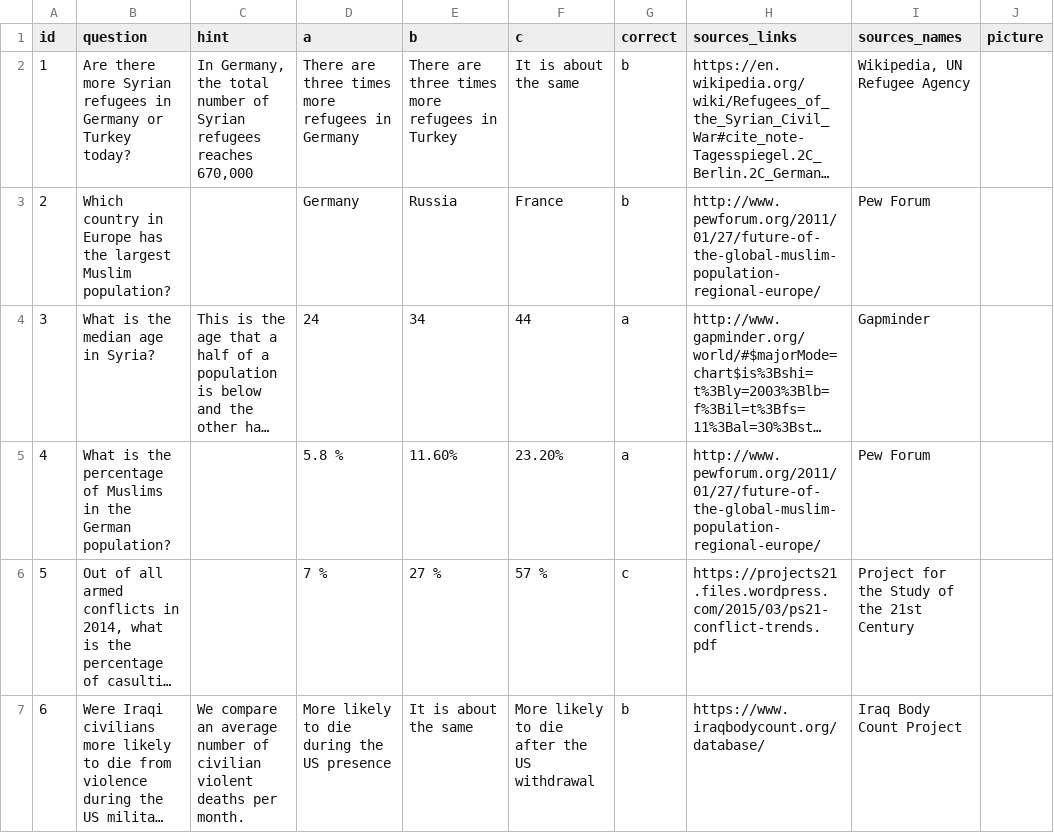
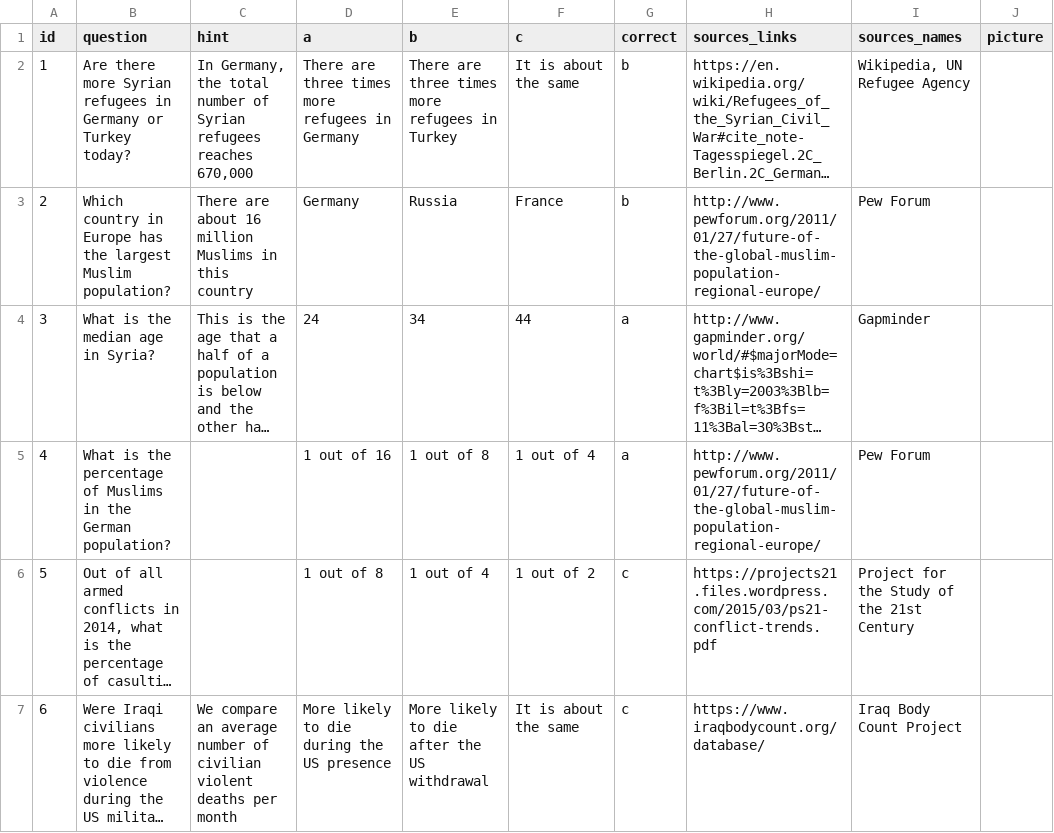
Before and after one commit to KohoVolit/immigration-test, a CSV file: www/questions_en.csv, drawn as a sheet; only a part is shown; long unchanged cells end in …; the diff covers the shown part only; the diff names each change by its address in the sheet, - before the commit and + after, or states it on an @@ line.

```diff
--- a/www/questions_en.csv
+++ b/www/questions_en.csv
-C3 (hint): (empty)
+C3 (hint): There are about 16 million Muslims in this country
-D5 (a): 5.8 %
+D5 (a): 1 out of 16
-E5 (b): 11.60%
+E5 (b): 1 out of 8
-F5 (c): 23.20%
+F5 (c): 1 out of 4
-D6 (a): 7 %
+D6 (a): 1 out of 8
-E6 (b): 27 %
+E6 (b): 1 out of 4
-F6 (c): 57 %
+F6 (c): 1 out of 2
-C7 (hint): …deaths per month.
+C7 (hint): …deaths per month
-E7 (b): It is about the same
+E7 (b): More likely to die after the US withdrawal
-F7 (c): More likely to die after the US withdrawal
+F7 (c): It is about the same
-G7 (correct): b
+G7 (correct): c
```
Also changed, not shown: 4 added rows elsewhere in this file, www/texts_en.csv, 4 other files.
